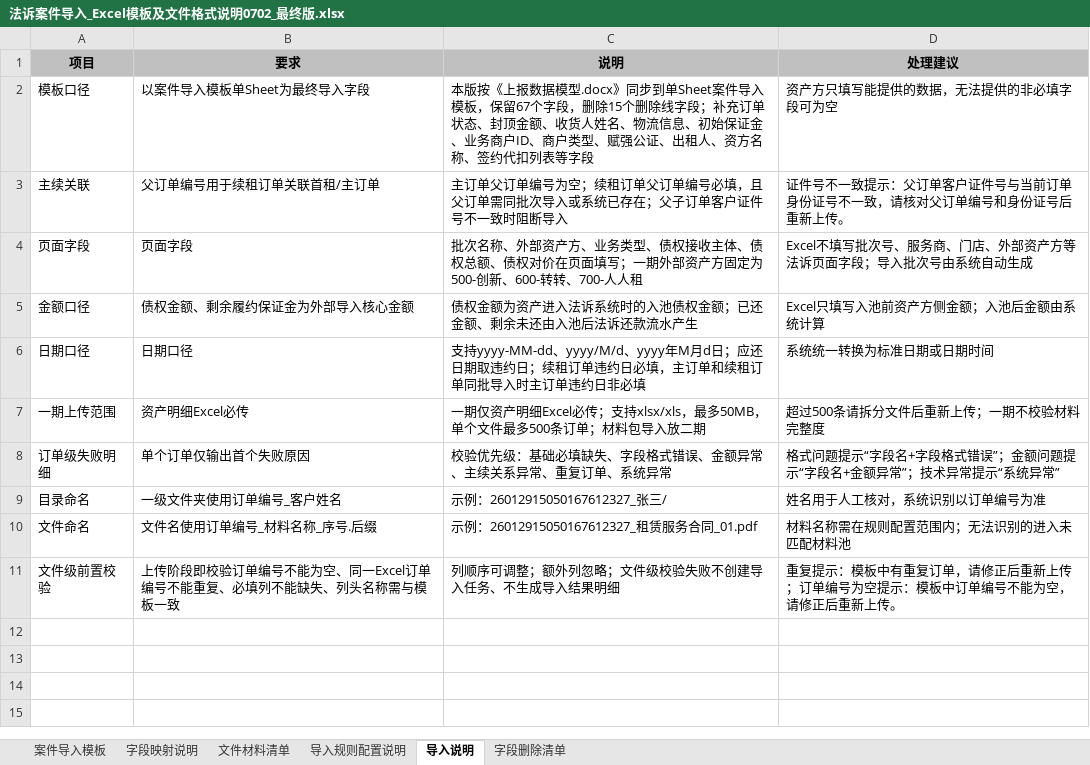
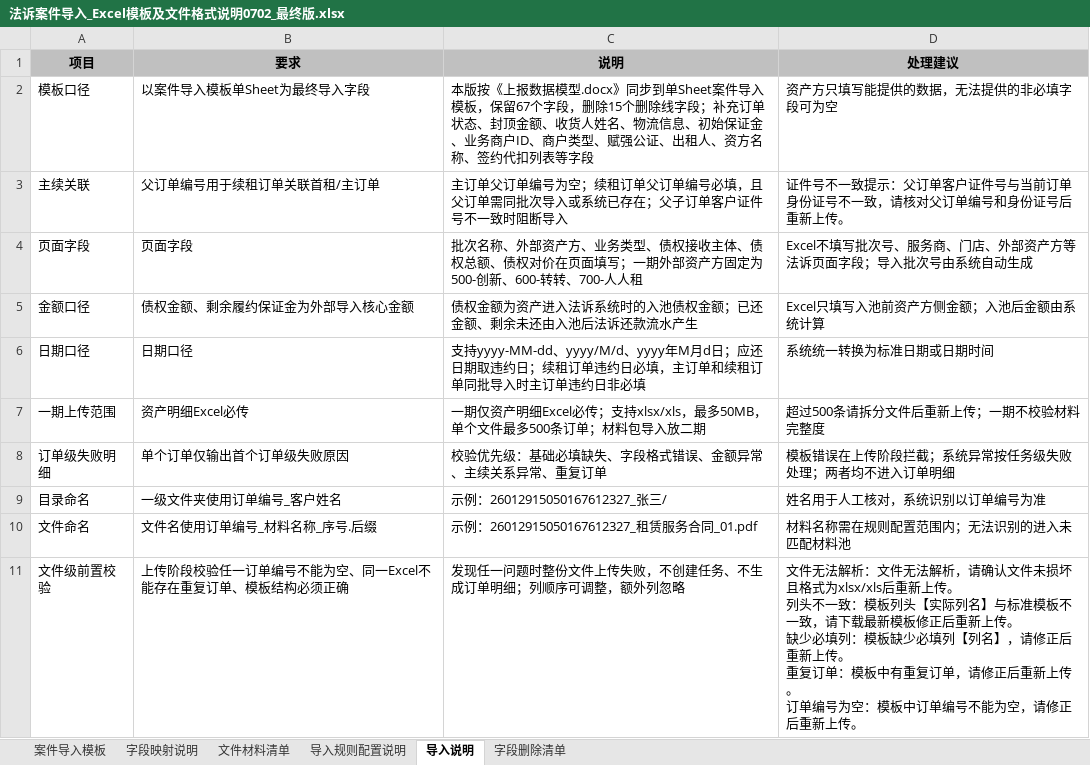
Before and after one commit to mengxianying/litigation-case-import-prototype, an Excel workbook: 法诉案件导入_Excel模板及文件格式说明0702_最终版.xlsx, sheet 导入说明, drawn as a sheet; values as stored, in another font and other column widths than the file's, no borders; ↵ is a line break in a cell; the diff names each change by its address in the sheet, - before the commit and + after, or states it on an @@ line.

```diff
--- a/法诉案件导入_Excel模板及文件格式说明0702_最终版.xlsx (sheet 导入说明)
+++ b/法诉案件导入_Excel模板及文件格式说明0702_最终版.xlsx (sheet 导入说明)
-B8 (要求): 单个订单仅输出首个失败原因
+B8 (要求): 单个订单仅输出首个订单级失败原因
-C8 (说明): 校验优先级：基础必填缺失、字段格式错误、金额异常、主续关系异常、重复订单、系统异常
+C8 (说明): 校验优先级：基础必填缺失、字段格式错误、金额异常、主续关系异常、重复订单
-D8 (处理建议): 格式问题提示“字段名+字段格式错误”；金额问题提示“字段名+金额异常”；技术异常提示“系统异常”
+D8 (处理建议): 模板错误在上传阶段拦截；系统异常按任务级失败处理；两者均不进入订单明细
-B11 (要求): 上传阶段即校验订单编号不能为空、同一Excel订单编号不能重复、必填列不能缺失、列头名称需与模板一致
+B11 (要求): 上传阶段校验任一订单编号不能为空、同一Excel不能存在重复订单、模板结构必须正确
-C11 (说明): 列顺序可调整；额外列忽略；文件级校验失败不创建导入任务、不生成导入结果明细
+C11 (说明): 发现任一问题时整份文件上传失败，不创建任务、不生成订单明细；列顺序可调整，额外列忽略
-D11 (处理建议): 重复提示：模板中有重复订单，请修正后重新上传；订单编号为空提示：模板中…
+D11 (处理建议): 文件无法解析：文件无法解析，请确认文件未损坏且格式为xlsx/xls后重新上传。 ↵ 列头不一致：模板列头【实际列名】与标准模板不一致，请下载最新模板修正后重新上传。 ↵ 缺少必填列：模板缺少必填列【列名】，请修正后重新上传。 ↵ 重复订单：模板中有重复订单，请修正后重新上传。 ↵ 订单编号为空：模板中…
```
Also changed, not shown: 法诉案件导入_导入结果明细.xlsx, 1 other file.
